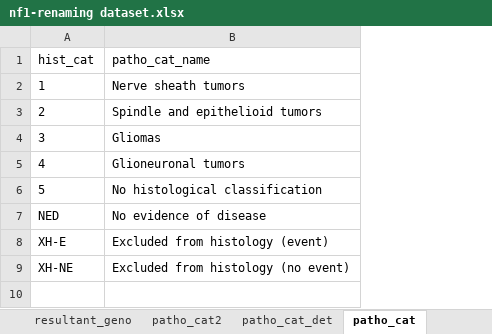
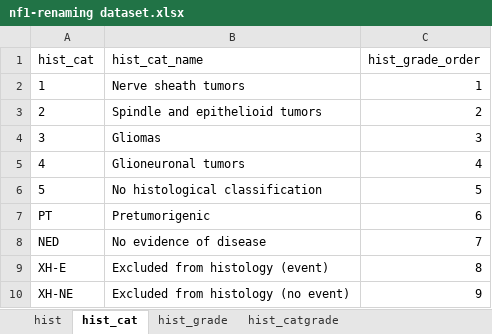
Before and after one commit to otrimskig/rchpc, an Excel workbook: nf1g/surv/nf1-renaming dataset.xlsx, sheet hist_cat, drawn as a sheet; values as stored, in another font and other column widths than the file's, no borders; the diff names each change by its address in the sheet, - before the commit and + after, or states it on an @@ line.

```diff
--- a/nf1g/surv/nf1-renaming dataset.xlsx (sheet hist_cat)
+++ b/nf1g/surv/nf1-renaming dataset.xlsx (sheet hist_cat)
-sheet tab: patho_cat2
+sheet tab: hist_catgrade
-sheet tab: patho_cat_det
+sheet tab: hist
-sheet tab: patho_cat
+sheet tab: hist_cat
-sheet tab: resultant_geno
+sheet tab: hist_grade
@@ sheet tab order changed: hist | hist_cat | hist_grade | hist_catgrade @@
+column C (hist_grade_order), rows 2-6: 1 | 2 | 3 | 4 | 5; rows 8-10: 7 | 8 | 9
-B1: patho_cat_name
+B1: hist_cat_name
+row 7: PT | Pretumorigenic | 6
```
Also changed, not shown: sheet hist_catgrade, sheet hist, 8 other files.
